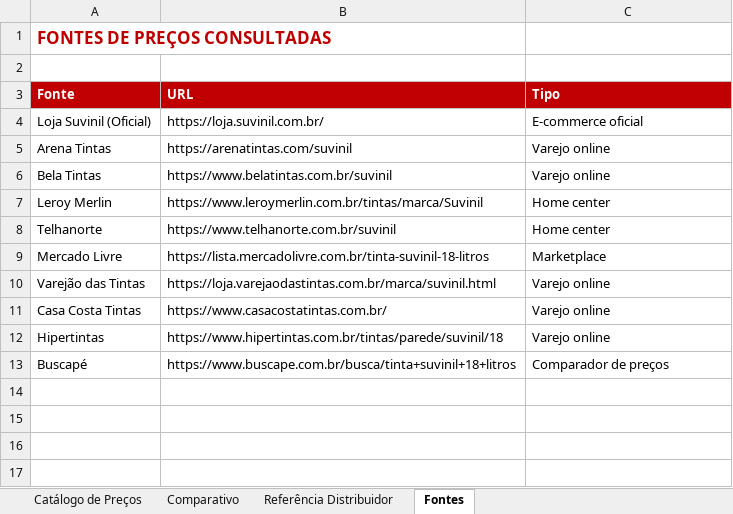
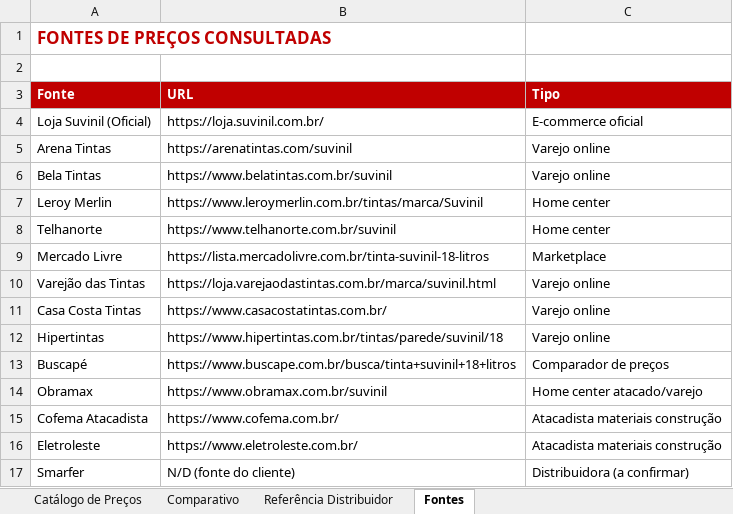
Before and after one commit to aquinodigital-boop/skills, an Excel workbook: skills/ga-tintas-automation/output/precos_suvinil.xlsx, sheet Fontes, drawn as a sheet; values as stored, in another font and other column widths than the file's, no borders; the diff names each change by its address in the sheet, - before the commit and + after, or states it on an @@ line.

```diff
--- a/skills/ga-tintas-automation/output/precos_suvinil.xlsx (sheet Fontes)
+++ b/skills/ga-tintas-automation/output/precos_suvinil.xlsx (sheet Fontes)
+row 14: Obramax | https://www.obramax.com.br/suvinil | Home center atacado/varejo
+row 15: Cofema Atacadista | https://www.cofema.com.br/ | Atacadista materiais construção
+row 16: Eletroleste | https://www.eletroleste.com.br/ | Atacadista materiais construção
+row 17: Smarfer | N/D (fonte do cliente) | Distribuidora (a confirmar)
```
Also changed, not shown: sheet Catálogo de Preços, sheet Comparativo, sheet Referência Distribuidor, charts or pictures, skills/ga-tintas-automation/output/concorrentes_ga_tintas.xlsx, 2 other files.
